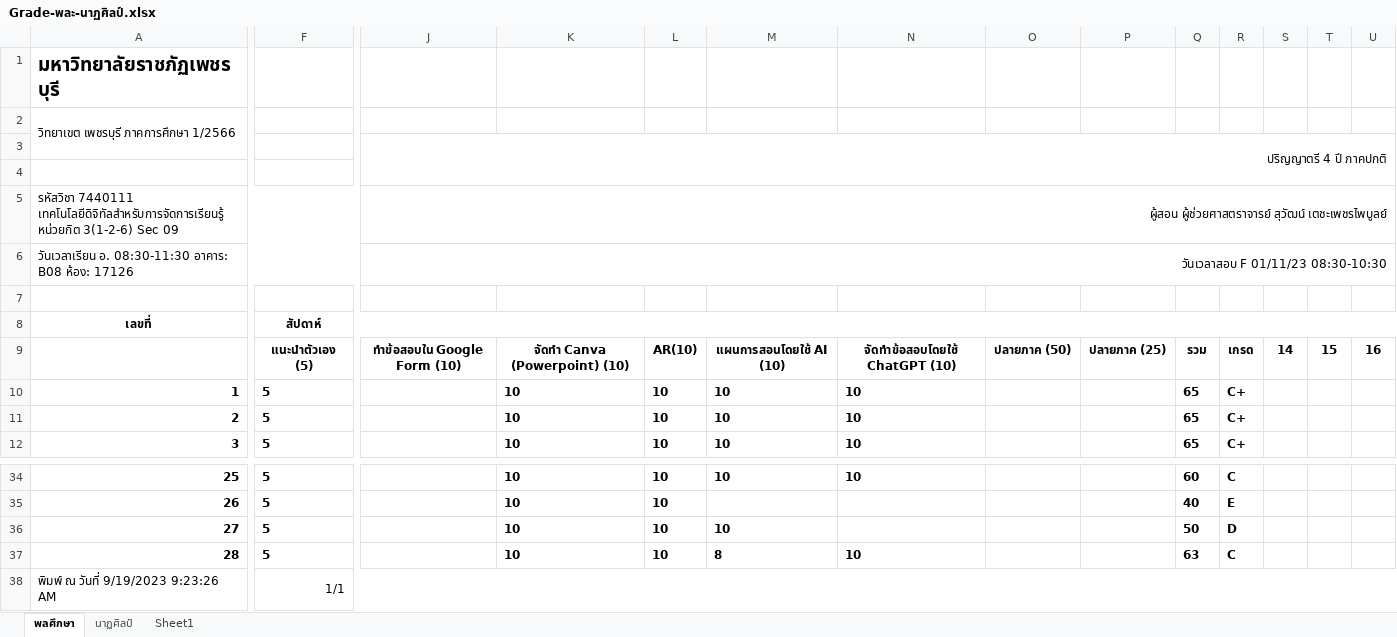
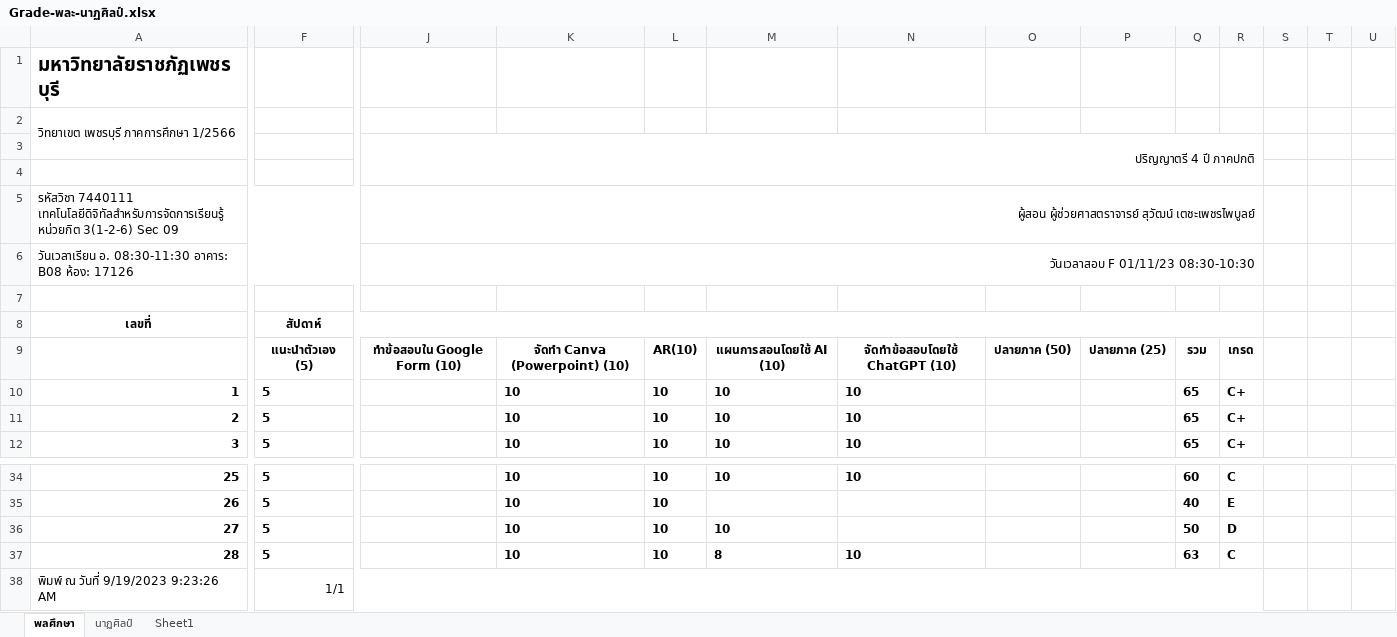
Before and after one commit to suwat9/DigitalLiteracy, an Excel workbook: images/Grade-พละ-นาฏศิลป์.xlsx, sheet พลศึกษา, drawn as a sheet; only a part is shown, gaps mark what is left out; values as stored, in another font and other column widths than the file's, no borders; the diff covers the shown part only; the diff names each change by its address in the sheet, - before the commit and + after, or states it on an @@ line.

```diff
--- a/images/Grade-พละ-นาฏศิลป์.xlsx (sheet พลศึกษา)
+++ b/images/Grade-พละ-นาฏศิลป์.xlsx (sheet พลศึกษา)
-J3:U4 merged
+J3:R4 merged
-J5:U5 merged
+J5:R5 merged
-J6:U6 merged
+J6:R6 merged
-F8:U8 merged
+F8:R8 merged
-S9: 14
+S9: (empty)
-T9: 15
+T9: (empty)
-U9: 16
+U9: (empty)
-F38:U38 merged
+F38:R38 merged
```
Also changed, not shown: merged cells elsewhere in this sheet, sheet นาฏศิลป์, 1 other file.
